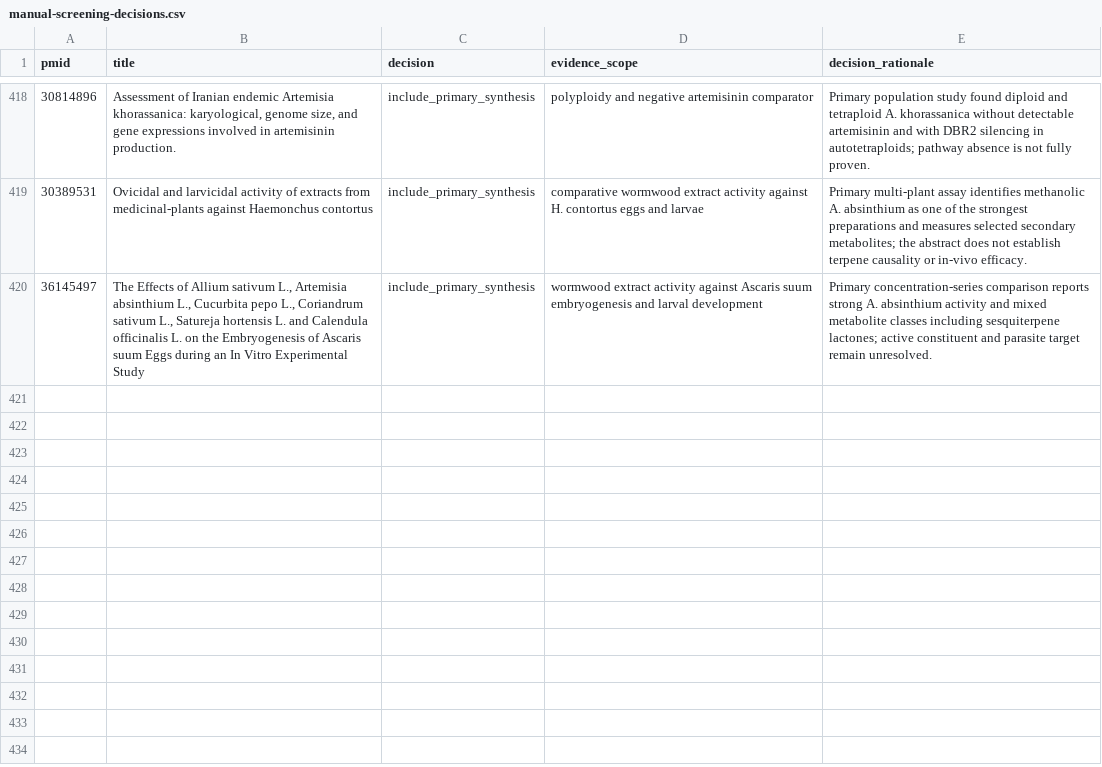
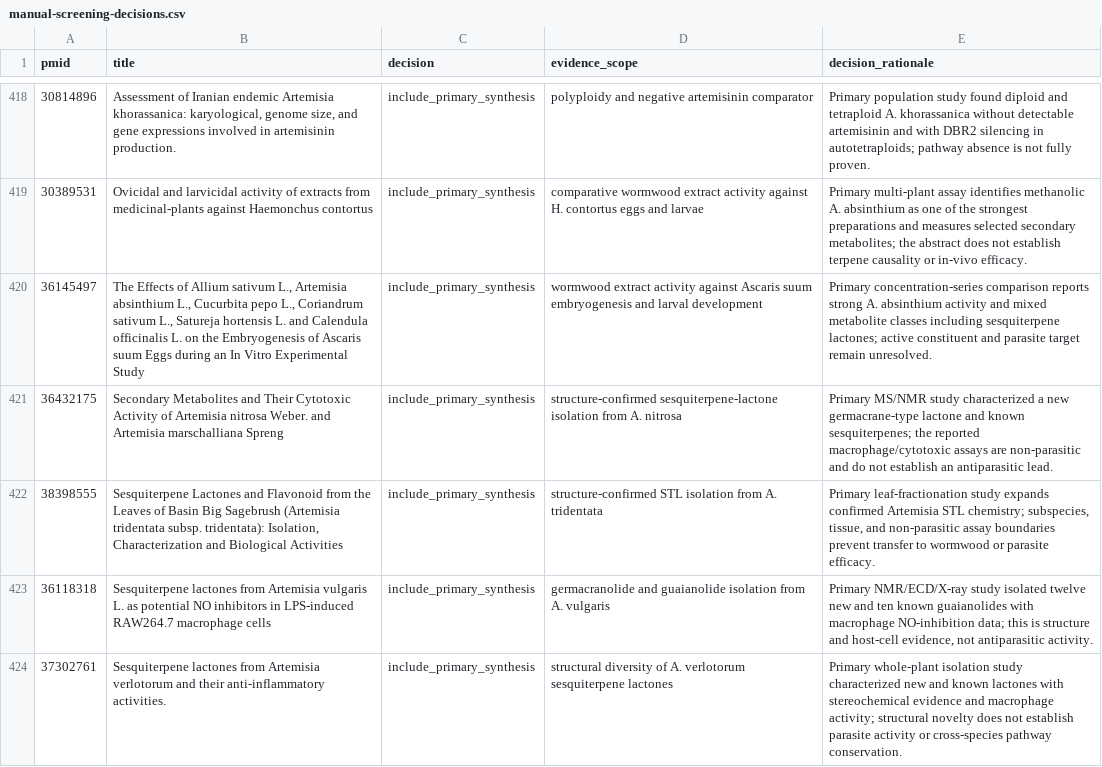
Before and after one commit to dcmcshan/artemisia, a CSV file: manuscript/manual-screening-decisions.csv, drawn as a sheet; only a part is shown, gaps mark what is left out.

```diff
--- a/manuscript/manual-screening-decisions.csv
+++ b/manuscript/manual-screening-decisions.csv
@@ -420 +420,5 @@ pmid,title,decision,evidence_scope,decision_rationale
 36145497,"The Effects of Allium sativum L., Artemisia absinthium L., Cucurbita pepo L., Coriandrum sativum L., Satureja hortensis L. and Calendula officinalis L. on the Embryogenesis of Ascaris suum Eggs during an In Vitro Experimental Study",include_primary_synthesis,wormwood extract activity against Ascaris suum embryogenesis and larval development,"Primary concentration-series comparison reports strong A. absinthium activity and mixed metabolite classes including sesquiterpene lactones; active constituent and parasite target remain unresolved."
+36432175,"Secondary Metabolites and Their Cytotoxic Activity of Artemisia nitrosa Weber. and Artemisia marschalliana Spreng",include_primary_synthesis,structure-confirmed sesquiterpene-lactone isolation from A. nitrosa,"Primary MS/NMR study characterized a new germacrane-type lactone and known sesquiterpenes; the reported macrophage/cytotoxic assays are non-parasitic and do not establish an antiparasitic lead."
+38398555,"Sesquiterpene Lactones and Flavonoid from the Leaves of Basin Big Sagebrush (Artemisia tridentata subsp. tridentata): Isolation, Characterization and Biological Activities",include_primary_synthesis,structure-confirmed STL isolation from A. tridentata,"Primary leaf-fractionation study expands confirmed Artemisia STL chemistry; subspecies, tissue, and non-parasitic assay boundaries prevent transfer to wormwood or parasite efficacy."
+36118318,"Sesquiterpene lactones from Artemisia vulgaris L. as potential NO inhibitors in LPS-induced RAW264.7 macrophage cells",include_primary_synthesis,germacranolide and guaianolide isolation from A. vulgaris,"Primary NMR/ECD/X-ray study isolated twelve new and ten known guaianolides with macrophage NO-inhibition data; this is structure and host-cell evidence, not antiparasitic activity."
+37302761,"Sesquiterpene lactones from Artemisia verlotorum and their anti-inflammatory activities.",include_primary_synthesis,structural diversity of A. verlotorum sesquiterpene lactones,"Primary whole-plant isolation study characterized new and known lactones with stereochemical evidence and macrophage activity; structural novelty does not establish parasite activity or cross-species pathway conservation."
```
Also changed, not shown: manuscript/evidence-matrix.csv, 9 other files.
